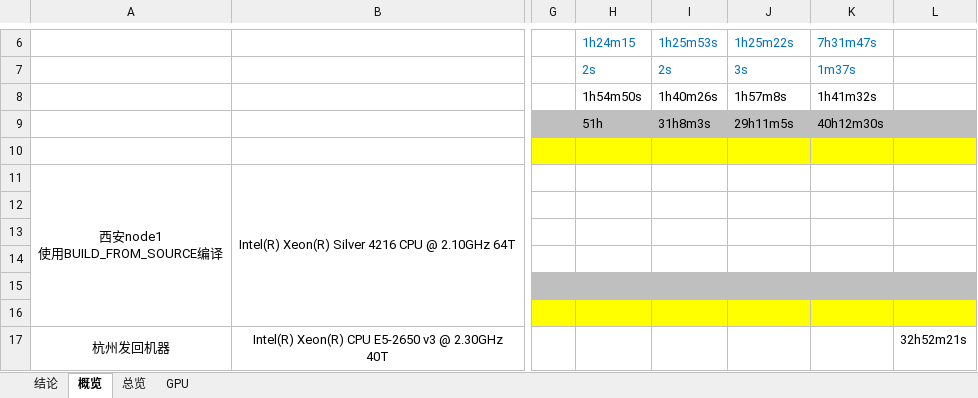
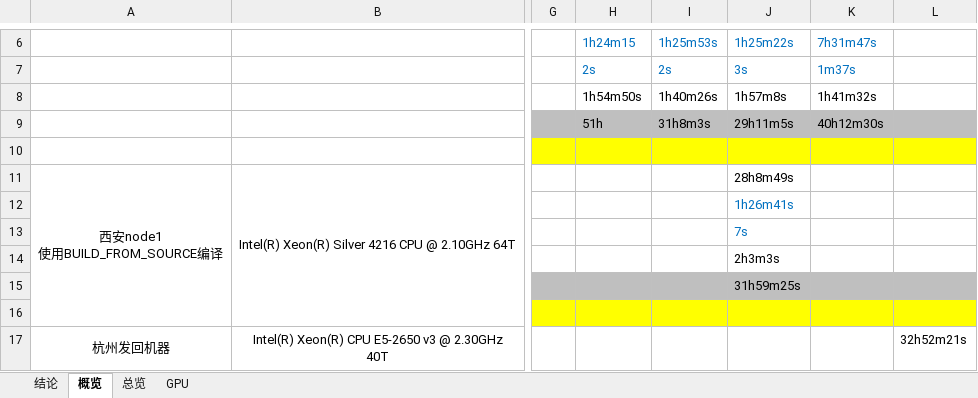
Before and after one commit to wxswhh/docs, an Excel workbook: testnet3 AMD CPU测试报告.xlsx, sheet 概览, drawn as a sheet; only a part is shown, gaps mark what is left out; values as stored, in another font and other column widths than the file's, no borders; the diff names each change by its address in the sheet, - before the commit and + after, or states it on an @@ line.

Commit message:
update data

```diff
--- a/testnet3 AMD CPU测试报告.xlsx (sheet 概览)
+++ b/testnet3 AMD CPU测试报告.xlsx (sheet 概览)
-J11: (empty)
+J11: 28h8m49s
-J12: (empty)
+J12: 1h26m41s
-J13: (empty)
+J13: 7s
-J14: (empty)
+J14: 2h3m3s
-J15: (empty)
+J15: 31h59m25s
```
